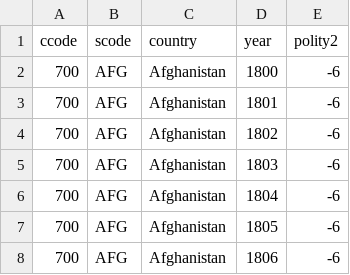
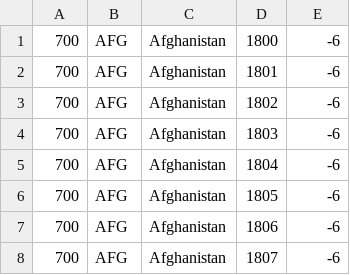
Before and after one commit to ssong319/Comparative-PS-Analytics, a CSV file: seed_data/polity.csv, drawn as a sheet; only a part is shown; the shorter side is filled out with more unchanged rows.

Commit message:
a working seeding sol incorporating WB data and polity data

```diff
--- a/seed_data/polity.csv
+++ b/seed_data/polity.csv
@@ -1,2 +1 @@
-ccode,scode,country,year,polity2
 700,AFG,Afghanistan,1800,-6
```
Also changed, not shown: 3 other files.
